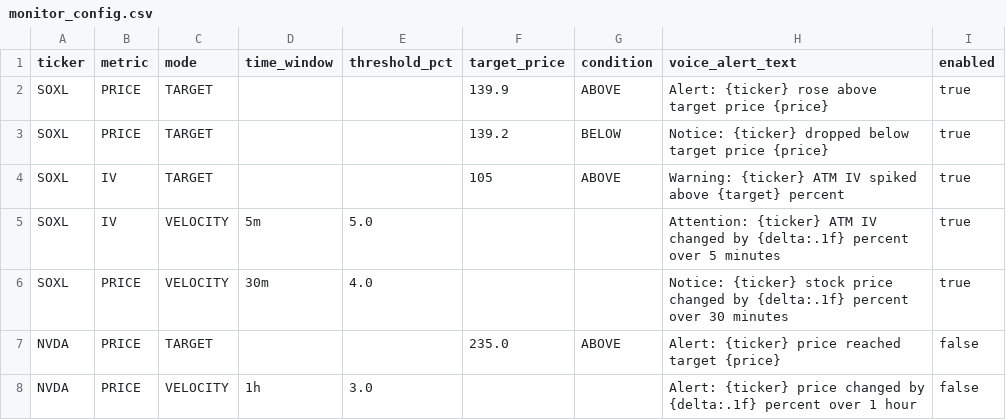
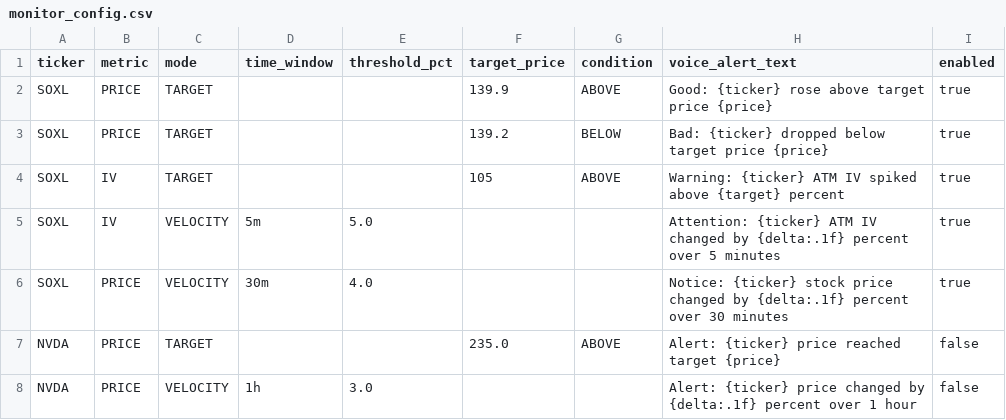
Before and after one commit to kinglock/ibkr-multi-asset-monitor, a CSV file: monitor_config.csv, drawn as a sheet.

```diff
--- a/monitor_config.csv
+++ b/monitor_config.csv
@@ -1,4 +1,4 @@
 ticker,metric,mode,time_window,threshold_pct,target_price,condition,voice_alert_text,enabled
-SOXL,PRICE,TARGET,,,139.9,ABOVE,Alert: {ticker} rose above target price {price},true
-SOXL,PRICE,TARGET,,,139.2,BELOW,Notice: {ticker} dropped below target price {price},true
+SOXL,PRICE,TARGET,,,139.9,ABOVE,Good: {ticker} rose above target price {price},true
+SOXL,PRICE,TARGET,,,139.2,BELOW,Bad: {ticker} dropped below target price {price},true
 SOXL,IV,TARGET,,,105,ABOVE,Warning: {ticker} ATM IV spiked above {target} percent,true
```
Also changed, not shown: 2 other files.
